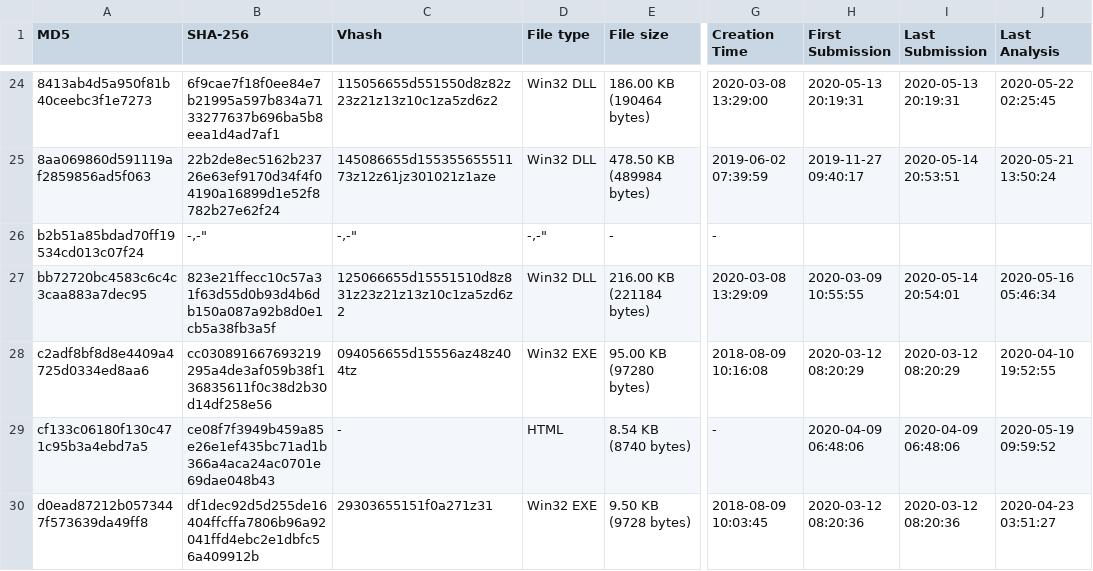
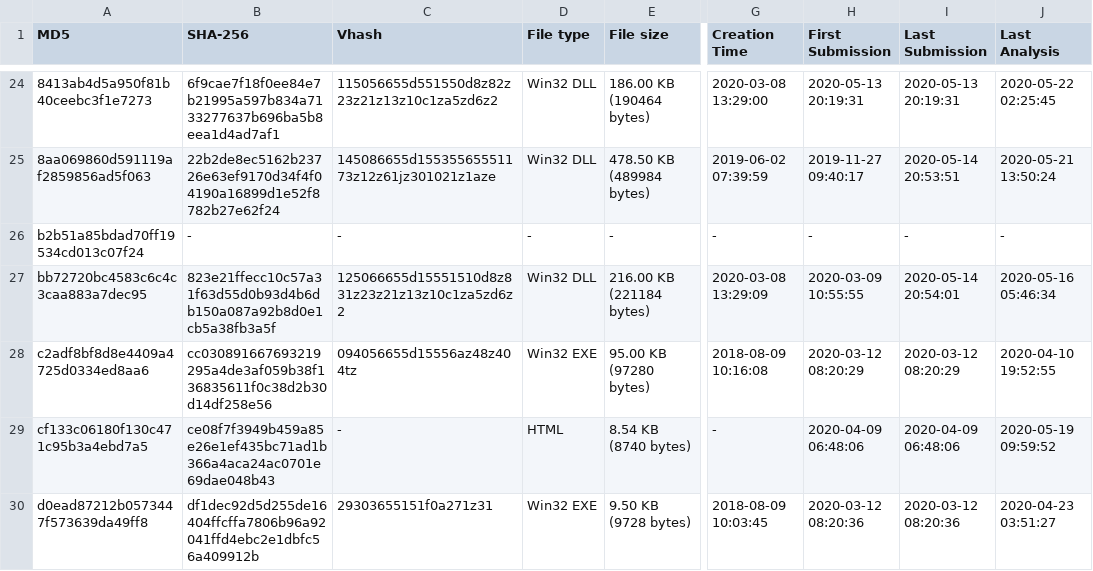
Before and after one commit to StrangerealIntel/DailyIOC, a CSV file: 2020-05-25/IOC-DarkHotel-2020-05-25.csv, drawn as a sheet; only a part is shown, gaps mark what is left out; the diff names each change by its address in the sheet, - before the commit and + after, or states it on an @@ line.

Commit message:
Update IOC-DarkHotel-2020-05-25.csv

```diff
--- a/2020-05-25/IOC-DarkHotel-2020-05-25.csv
+++ b/2020-05-25/IOC-DarkHotel-2020-05-25.csv
-B26 (SHA-256): -,-"
+B26 (SHA-256): -
-C26 (Vhash): -,-"
+C26 (Vhash): -
-D26 (File type): -,-"
+D26 (File type): -
-H26 (First Submission): (empty)
+H26 (First Submission): -
-I26 (Last Submission): (empty)
+I26 (Last Submission): -
-J26 (Last Analysis): (empty)
+J26 (Last Analysis): -
```
